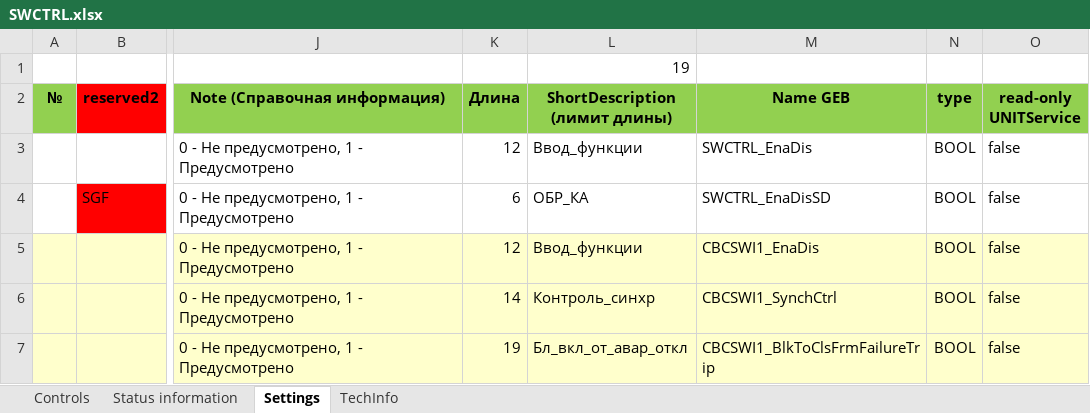
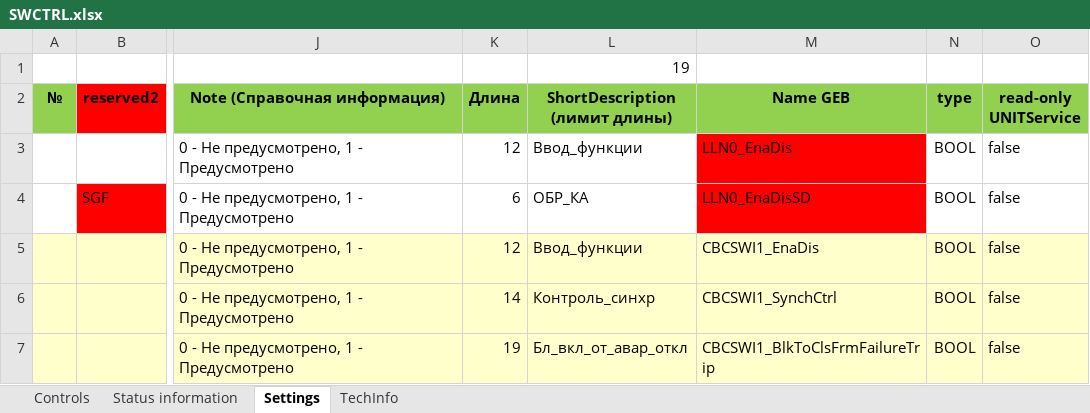
Before and after one commit to greglu1976/uniomni, an Excel workbook: db/funcs/SWCTRL.xlsx, sheet Settings, drawn as a sheet; only a part is shown, gaps mark what is left out; values as stored, in another font and other column widths than the file's, no borders; the diff names each change by its address in the sheet, - before the commit and + after, or states it on an @@ line.

```diff
--- a/db/funcs/SWCTRL.xlsx (sheet Settings)
+++ b/db/funcs/SWCTRL.xlsx (sheet Settings)
-M3 (Name GEB): SWCTRL_EnaDis
+M3 (Name GEB): LLN0_EnaDis
-M3:M4 fill: none
+M3:M4 fill: #FF0000
-M4 (Name GEB): SWCTRL_EnaDisSD
+M4 (Name GEB): LLN0_EnaDisSD
```
Also changed, not shown: db/funcs/SV_SWCTRL.xlsx, db/funcs/T_SwitchDevice.xlsx, 20 other files.
